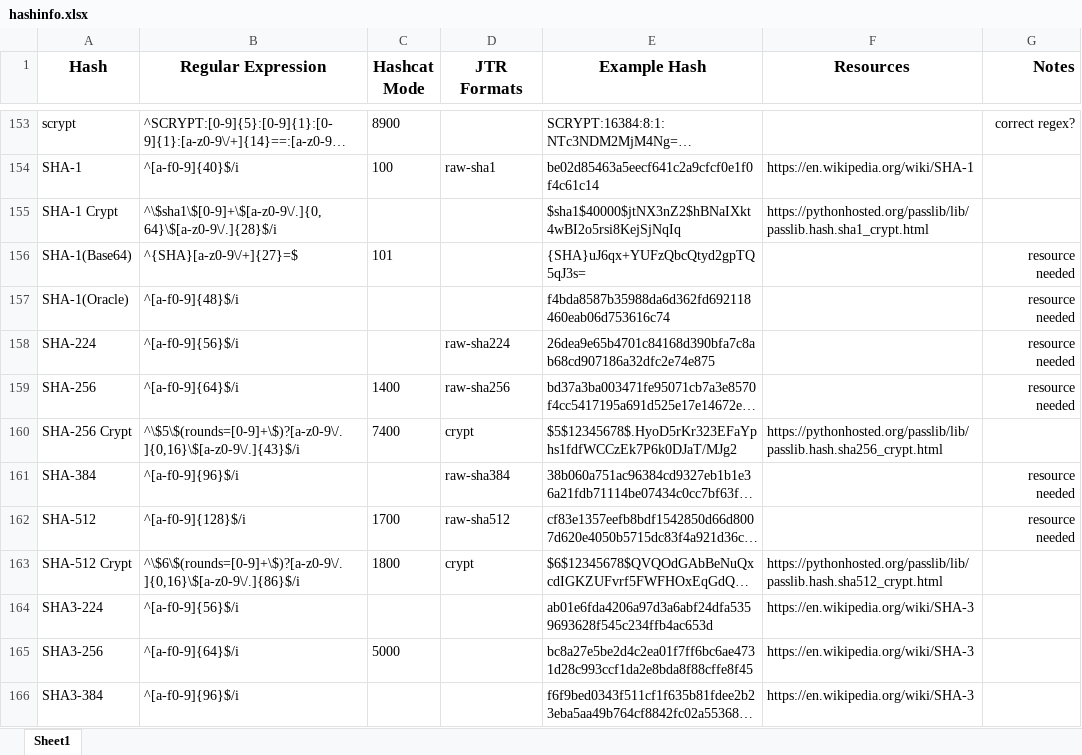
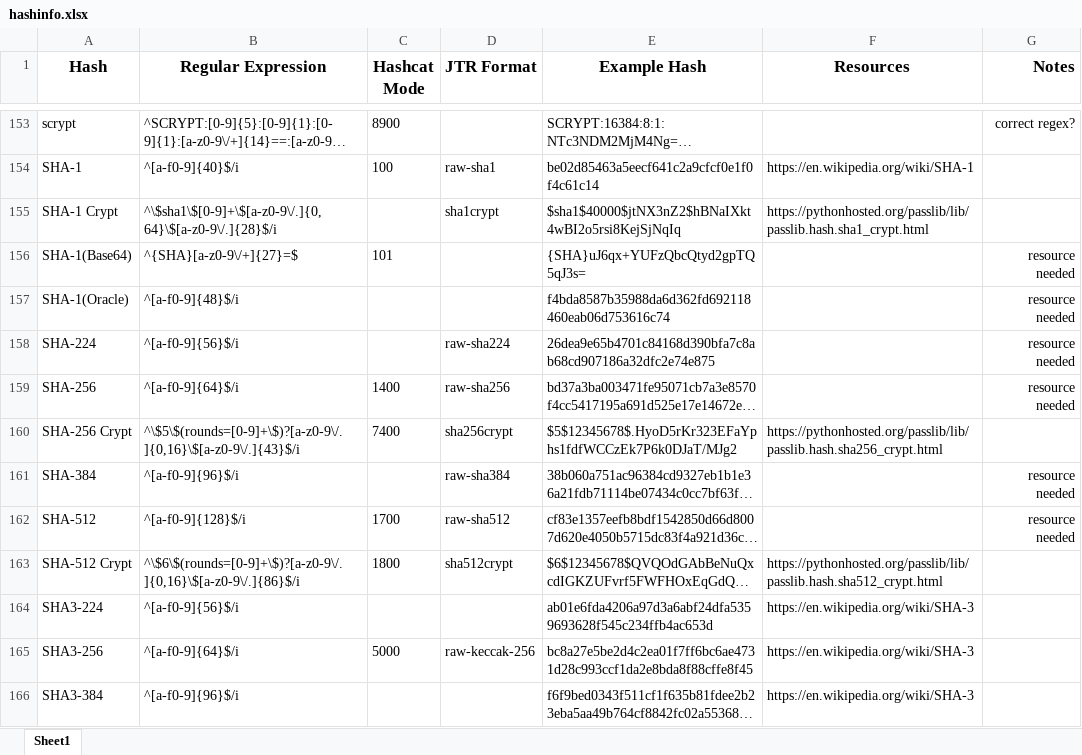
Before and after one commit to psypanda/hashID, an Excel workbook: doc/hashinfo.xlsx, sheet Sheet1, drawn as a sheet; only a part is shown, gaps mark what is left out; long unchanged cells end in …; values as stored, in another font and other column widths than the file's, no borders; the diff covers the shown part only; the diff names each change by its address in the sheet, - before the commit and + after, or states it on an @@ line.

Commit message:
JtR formats
Added more JtR formats from `john --list=format-details | cut -f1,14 |
column -t` (WIP)

```diff
--- a/doc/hashinfo.xlsx (sheet Sheet1)
+++ b/doc/hashinfo.xlsx (sheet Sheet1)
-D1: JTR Formats
+D1: JTR Format
-D155 (JTR Format): (empty)
+D155 (JTR Format): sha1crypt
-D160 (JTR Format): crypt
+D160 (JTR Format): sha256crypt
-D163 (JTR Format): crypt
+D163 (JTR Format): sha512crypt
-D165 (JTR Format): (empty)
+D165 (JTR Format): raw-keccak-256
```
Also changed, not shown: 41 edited cells elsewhere in this sheet.
